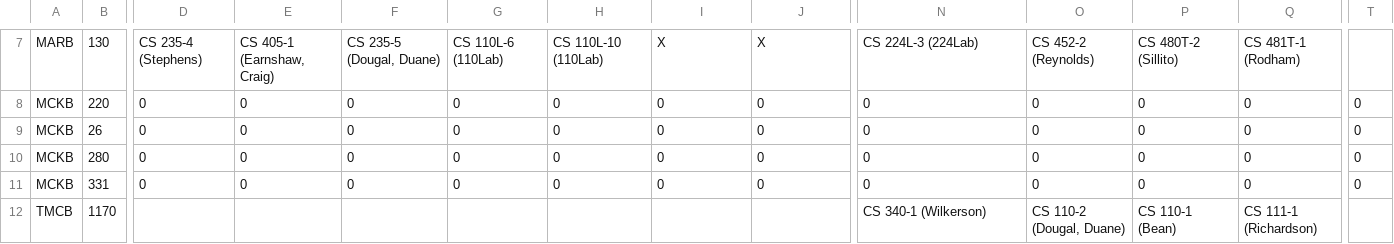
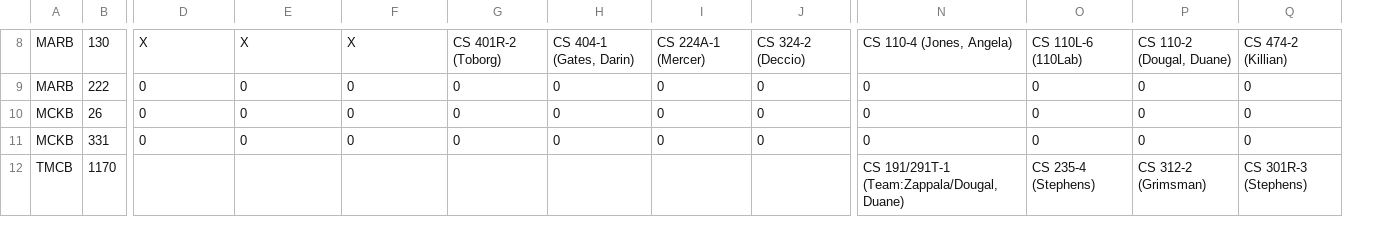
Before and after one commit to mjcleme/scheduling-public, a CSV file: room_schedule_Winter_2027.csv, drawn as a sheet; only a part is shown, gaps mark what is left out; removed rows and columns are numbered as before the commit, all else as after; rows hold the shown columns only; the diff covers the shown part only; the diff names each change by its address in the sheet, - before the commit and + after, or states it on an @@ line.

```diff
--- a/room_schedule_Winter_2027.csv
+++ b/room_schedule_Winter_2027.csv
-column T, rows 8-9: 0 | 0; row 11: 0
-D8: CS 235-4 (Stephens)
+D8: X
-E8: CS 405-1 (Earnshaw, Craig)
+E8: X
-F8: CS 235-5 (Dougal, Duane)
+F8: X
-G8: CS 110L-6 (110Lab)
+G8: CS 401R-2 (Toborg)
-H8: CS 110L-10 (110Lab)
+H8: CS 404-1 (Gates, Darin)
-I8: X
+I8: CS 224A-1 (Mercer)
-J8: X
+J8: CS 324-2 (Deccio)
-N8: CS 224L-3 (224Lab)
+N8: CS 110-4 (Jones, Angela)
-O8: CS 452-2 (Reynolds)
+O8: CS 110L-6 (110Lab)
-P8: CS 480T-2 (Sillito)
+P8: CS 110-2 (Dougal, Duane)
-Q8: CS 481T-1 (Rodham)
+Q8: CS 474-2 (Killian)
-A9: MCKB
+A9: MARB
-B9: 220
+B9: 222
-row 10: MCKB | 280 | 0 | 0 | 0 | 0 | 0 | 0 | 0 | 0 | 0 | 0 | 0 | 0
-N12: CS 340-1 (Wilkerson)
+N12: CS 191/291T-1 (Team:Zappala/Dougal, Duane)
-O12: CS 110-2 (Dougal, Duane)
+O12: CS 235-4 (Stephens)
-P12: CS 110-1 (Bean)
+P12: CS 312-2 (Grimsman)
-Q12: CS 111-1 (Richardson)
+Q12: CS 301R-3 (Stephens)
```
Also changed, not shown: 2 added rows, 1 removed row and 44 edited cells elsewhere in this file, conflicts_Fall_2026.csv, room_schedule_Fall_2026.csv, 8 other files.
